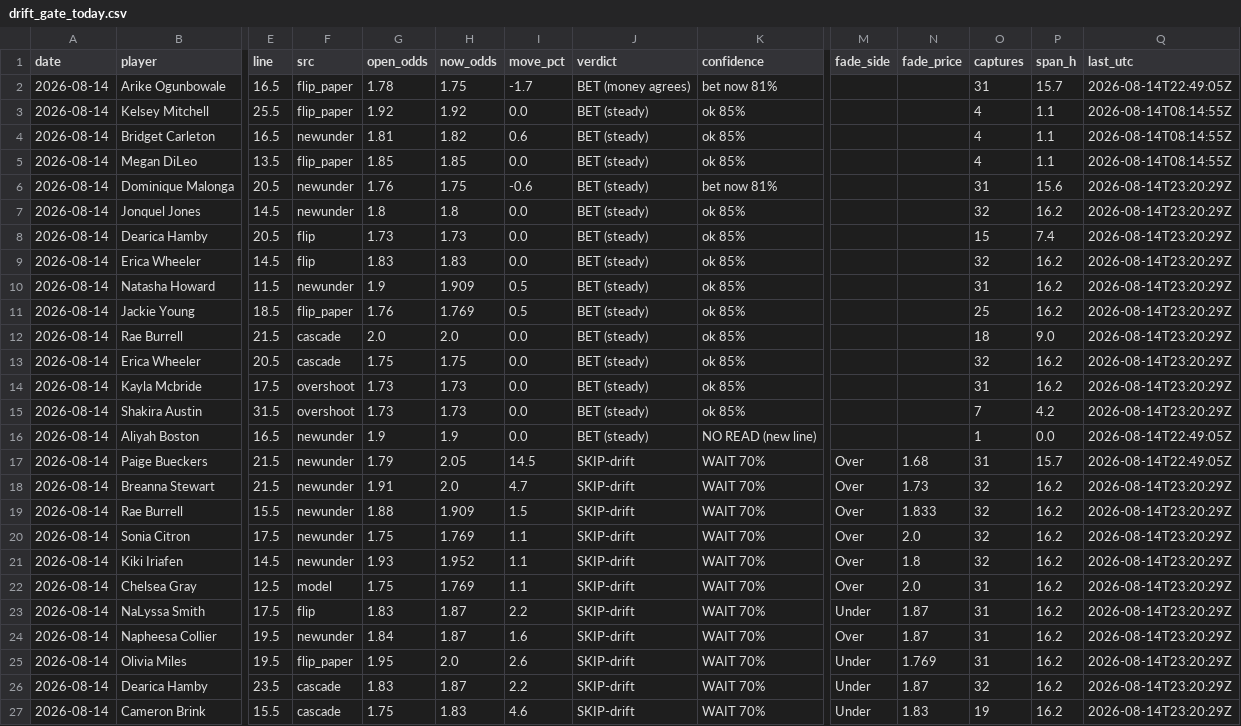
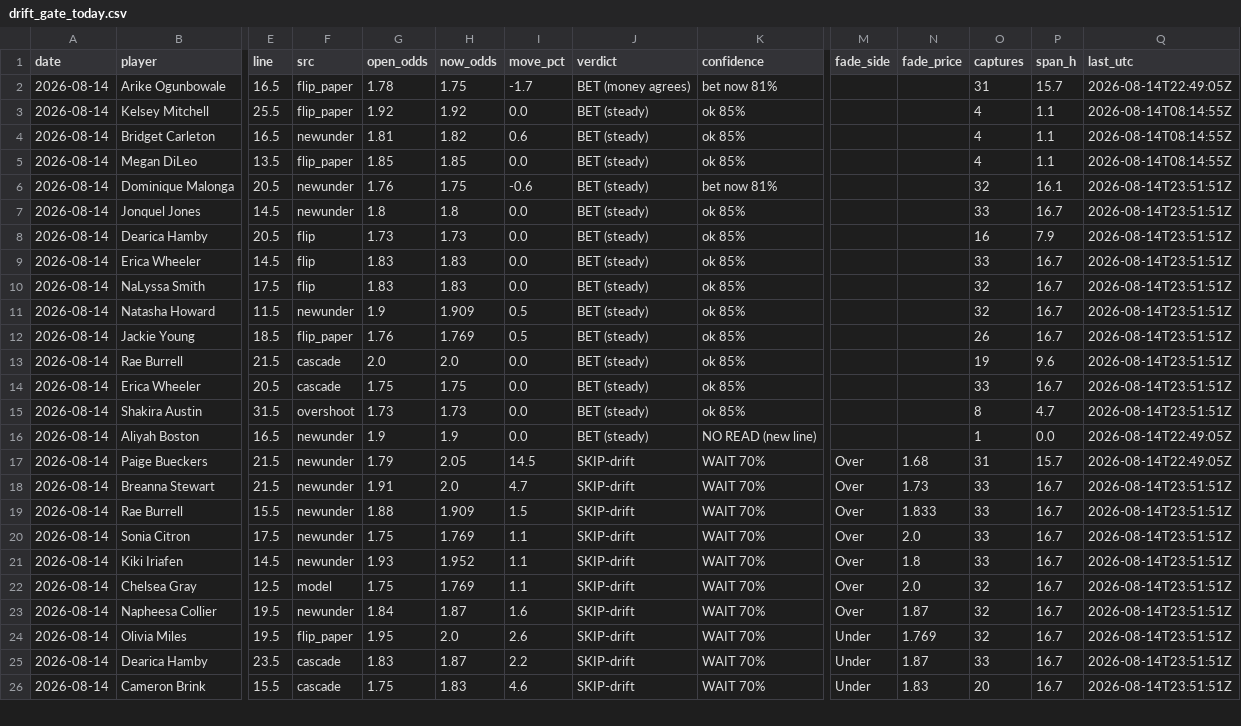
Before and after one commit to JollyChenn/wnba-line-capture, a CSV file: drift_gate_today.csv, drawn as a sheet; only a part is shown, gaps mark what is left out; removed rows and columns are numbered as before the commit, all else as after; rows hold the shown columns only; the diff covers the shown part only; the diff names each change by its address in the sheet, - before the commit and + after, or states it on an @@ line.

```diff
--- a/drift_gate_today.csv
+++ b/drift_gate_today.csv
-O6 (captures): 31
+O6 (captures): 32
-P6 (span_h): 15.6
+P6 (span_h): 16.1
-Q6:Q9 (last_utc): 2026-08-14T23:20:29Z
+Q6:Q9 (last_utc): 2026-08-14T23:51:51Z
-O7 (captures): 32
+O7 (captures): 33
-P7 (span_h): 16.2
+P7 (span_h): 16.7
-O8 (captures): 15
+O8 (captures): 16
-P8 (span_h): 7.4
+P8 (span_h): 7.9
-O9 (captures): 32
+O9 (captures): 33
-P9 (span_h): 16.2
+P9 (span_h): 16.7
+row 10: 2026-08-14 | NaLyssa Smith | 17.5 | flip | 1.83 | 1.83 | 0.0 | BET (steady) | ok 85% |  |  | 32 | 16.7 | 2026-08-14T23:51:51Z
-O11 (captures): 31
+O11 (captures): 32
-P11:P12 (span_h): 16.2
+P11:P12 (span_h): 16.7
-Q11:Q14 (last_utc): 2026-08-14T23:20:29Z
+Q11:Q14 (last_utc): 2026-08-14T23:51:51Z
-O12 (captures): 25
+O12 (captures): 26
-O13 (captures): 18
+O13 (captures): 19
-P13 (span_h): 9.0
+P13 (span_h): 9.6
-O14 (captures): 32
+O14 (captures): 33
-P14 (span_h): 16.2
+P14 (span_h): 16.7
-row 14: 2026-08-14 | Kayla Mcbride | 17.5 | overshoot | 1.73 | 1.73 | 0.0 | BET (steady) | ok 85% |  |  | 31 | 16.2 | 2026-08-14T23:20:29Z
-O15 (captures): 7
+O15 (captures): 8
-P15 (span_h): 4.2
+P15 (span_h): 4.7
-Q15 (last_utc): 2026-08-14T23:20:29Z
+Q15 (last_utc): 2026-08-14T23:51:51Z
-O18:O21 (captures): 32
+O18:O21 (captures): 33
-P18:P22 (span_h): 16.2
+P18:P22 (span_h): 16.7
-Q18:Q22 (last_utc): 2026-08-14T23:20:29Z
+Q18:Q22 (last_utc): 2026-08-14T23:51:51Z
-O22 (captures): 31
+O22 (captures): 32
-row 23: 2026-08-14 | NaLyssa Smith | 17.5 | flip | 1.83 | 1.87 | 2.2 | SKIP-drift | WAIT 70% | Under | 1.87 | 31 | 16.2 | 2026-08-14T23:20:29Z
-O23:O24 (captures): 31
+O23:O24 (captures): 32
-P23:P26 (span_h): 16.2
+P23:P26 (span_h): 16.7
-Q23:Q26 (last_utc): 2026-08-14T23:20:29Z
+Q23:Q26 (last_utc): 2026-08-14T23:51:51Z
-O25 (captures): 32
+O25 (captures): 33
-O26 (captures): 19
+O26 (captures): 20
```
Also changed, not shown: 1 added row elsewhere in this file, drift_log.csv, fade_paper.csv, 4 other files.
